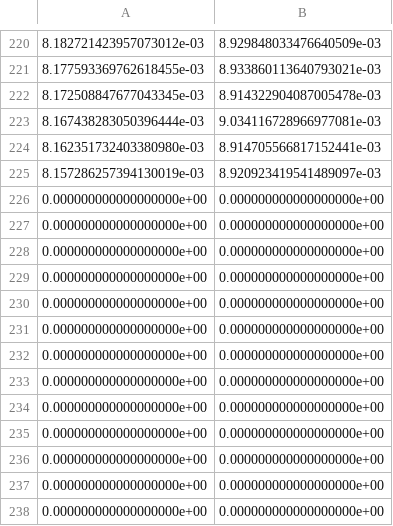
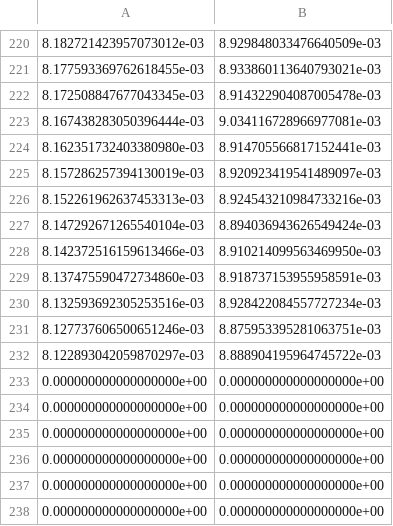
Before and after one commit to leoBravoRain/thesis, a CSV file: work/thesis/experiments/11/seed0/maxClass15k/training_losses.csv, drawn as a sheet; only a part is shown, gaps mark what is left out.

```diff
--- a/work/thesis/experiments/11/seed0/maxClass15k/training_losses.csv
+++ b/work/thesis/experiments/11/seed0/maxClass15k/training_losses.csv
@@ -225,9 +225,9 @@
 8.157286257394130019e-03,8.920923419541489097e-03
-0.000000000000000000e+00,0.000000000000000000e+00
-0.000000000000000000e+00,0.000000000000000000e+00
-0.000000000000000000e+00,0.000000000000000000e+00
-0.000000000000000000e+00,0.000000000000000000e+00
-0.000000000000000000e+00,0.000000000000000000e+00
-0.000000000000000000e+00,0.000000000000000000e+00
-0.000000000000000000e+00,0.000000000000000000e+00
+8.152261962637453313e-03,8.924543210984733216e-03
+8.147292671265540104e-03,8.894036943626549424e-03
+8.142372516159613466e-03,8.910214099563469950e-03
+8.137475590472734860e-03,8.918737153955958591e-03
+8.132593692305253516e-03,8.928422084557727234e-03
+8.127737606500651246e-03,8.875953395281063751e-03
+8.122893042059870297e-03,8.888904195964745722e-03
 0.000000000000000000e+00,0.000000000000000000e+00
```
Also changed, not shown: work/thesis/experiments/10/seed0/maxClass15k/f1Scores.csv, work/thesis/experiments/10/seed0/maxClass15k/training_losses.csv, 22 other files.
